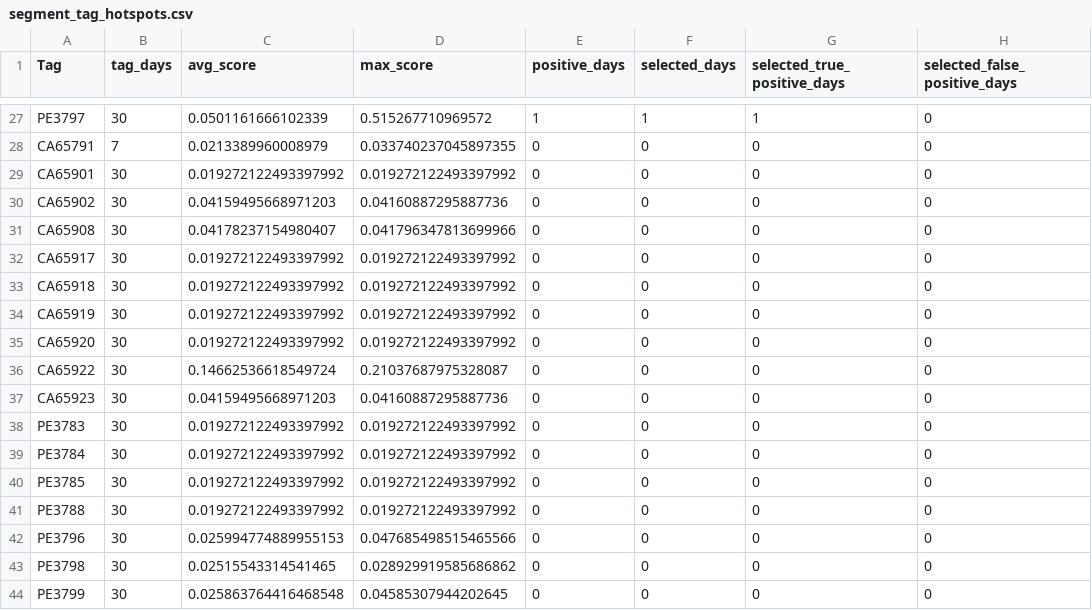
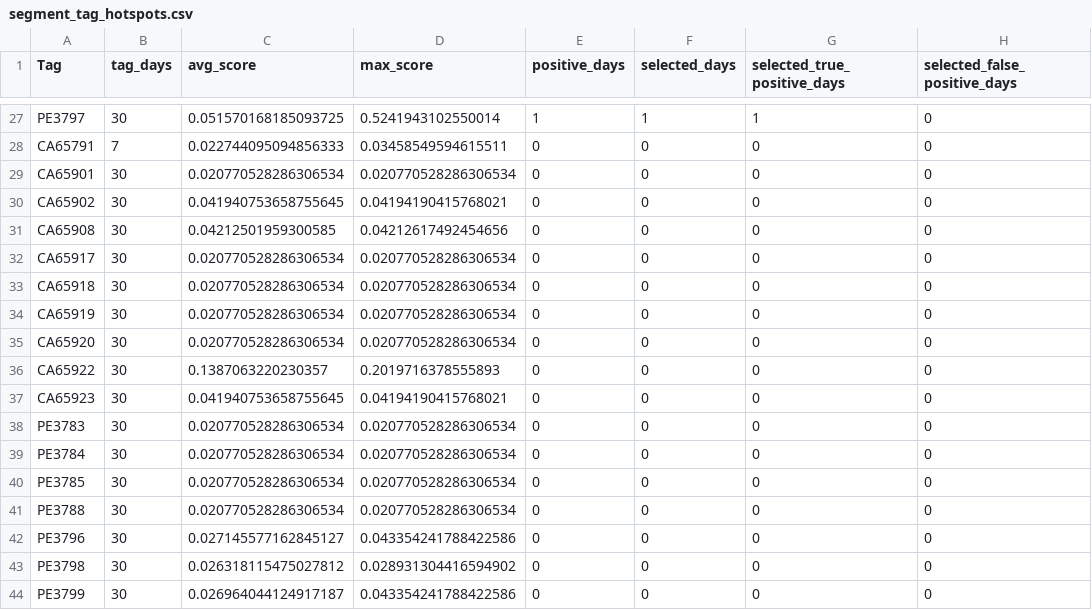
Before and after one commit to LuccaRomagnolli/Projeto-Vale, a CSV file: reports/segments/segment_tag_hotspots.csv, drawn as a sheet; only a part is shown, gaps mark what is left out; the diff covers the shown part only; the diff names each change by its address in the sheet, - before the commit and + after, or states it on an @@ line.

```diff
--- a/reports/segments/segment_tag_hotspots.csv
+++ b/reports/segments/segment_tag_hotspots.csv
-C27 (avg_score): 0.0501161666102339
+C27 (avg_score): 0.051570168185093725
-D27 (max_score): 0.515267710969572
+D27 (max_score): 0.5241943102550014
-C28 (avg_score): 0.0213389960008979
+C28 (avg_score): 0.022744095094856333
-D28 (max_score): 0.033740237045897355
+D28 (max_score): 0.03458549594615511
-C29 (avg_score): 0.019272122493397992
+C29 (avg_score): 0.020770528286306534
-D29 (max_score): 0.019272122493397992
+D29 (max_score): 0.020770528286306534
-C30 (avg_score): 0.04159495668971203
+C30 (avg_score): 0.041940753658755645
-D30 (max_score): 0.04160887295887736
+D30 (max_score): 0.04194190415768021
-C31 (avg_score): 0.04178237154980407
+C31 (avg_score): 0.04212501959300585
-D31 (max_score): 0.041796347813699966
+D31 (max_score): 0.04212617492454656
-C32:C35 (avg_score): 0.019272122493397992
+C32:C35 (avg_score): 0.020770528286306534
-D32:D35 (max_score): 0.019272122493397992
+D32:D35 (max_score): 0.020770528286306534
-C36 (avg_score): 0.14662536618549724
+C36 (avg_score): 0.1387063220230357
-D36 (max_score): 0.21037687975328087
+D36 (max_score): 0.2019716378555893
-C37 (avg_score): 0.04159495668971203
+C37 (avg_score): 0.041940753658755645
-D37 (max_score): 0.04160887295887736
+D37 (max_score): 0.04194190415768021
-C38:C41 (avg_score): 0.019272122493397992
+C38:C41 (avg_score): 0.020770528286306534
-D38:D41 (max_score): 0.019272122493397992
+D38:D41 (max_score): 0.020770528286306534
-C42 (avg_score): 0.025994774889955153
+C42 (avg_score): 0.027145577162845127
-D42 (max_score): 0.047685498515465566
+D42 (max_score): 0.043354241788422586
-C43 (avg_score): 0.02515543314541465
+C43 (avg_score): 0.026318115475027812
-D43 (max_score): 0.028929919585686862
+D43 (max_score): 0.028931304416594902
-C44 (avg_score): 0.025863764416468548
+C44 (avg_score): 0.026964044124917187
-D44 (max_score): 0.04585307944202645
+D44 (max_score): 0.043354241788422586
```
Also changed, not shown: 4 added rows, 4 removed rows and 55 edited cells elsewhere in this file, reports/model_selection/model_selected_feature_importance.csv, reports/model_selection/model_selected_threshold_curve.csv, 21 other files.
